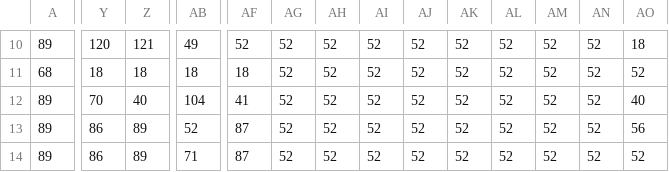
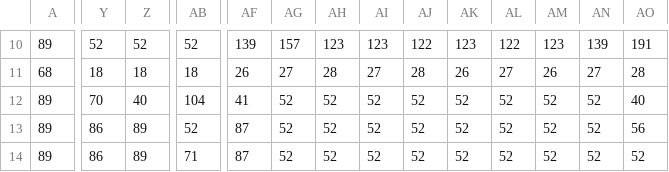
Before and after one commit to MrJavaWolf/BornHack2022Game, a CSV file: src/game_data/bornhack.csv, drawn as a sheet; only a part is shown, gaps mark what is left out; the diff covers the shown part only; the diff names each change by its address in the sheet, - before the commit and + after, or states it on an @@ line.

```diff
--- a/src/game_data/bornhack.csv
+++ b/src/game_data/bornhack.csv
-Y10: 120
+Y10: 52
-Z10: 121
+Z10: 52
-AB10: 49
+AB10: 52
-AF10: 52
+AF10: 139
-AG10: 52
+AG10: 157
-AH10: 52
+AH10: 123
-AI10: 52
+AI10: 123
-AJ10: 52
+AJ10: 122
-AK10: 52
+AK10: 123
-AL10: 52
+AL10: 122
-AM10: 52
+AM10: 123
-AN10: 52
+AN10: 139
-AO10: 18
+AO10: 191
-AF11: 18
+AF11: 26
-AG11: 52
+AG11: 27
-AH11: 52
+AH11: 28
-AI11: 52
+AI11: 27
-AJ11: 52
+AJ11: 28
-AK11: 52
+AK11: 26
-AL11: 52
+AL11: 27
-AM11: 52
+AM11: 26
-AN11: 52
+AN11: 27
-AO11: 52
+AO11: 28
```
Also changed, not shown: 135 edited cells elsewhere in this file, 4 other files.
